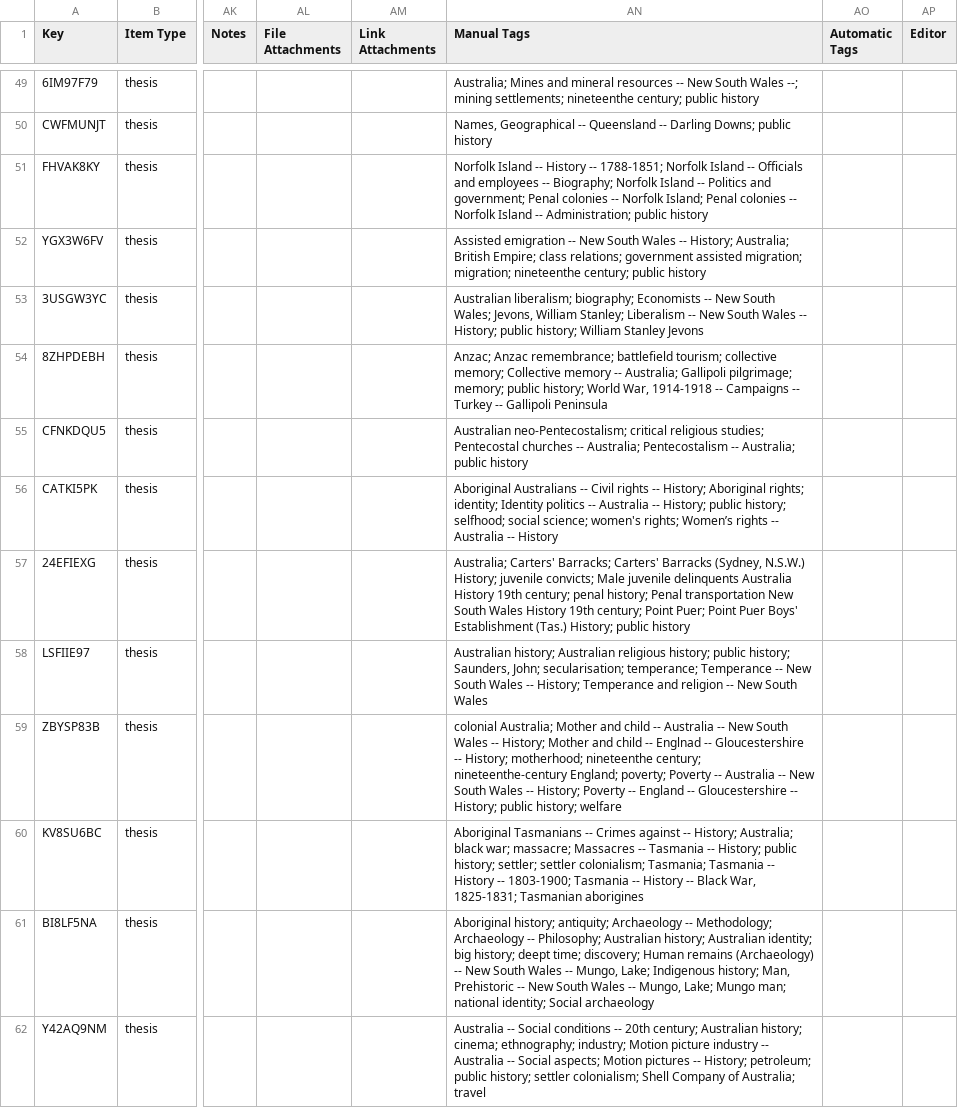
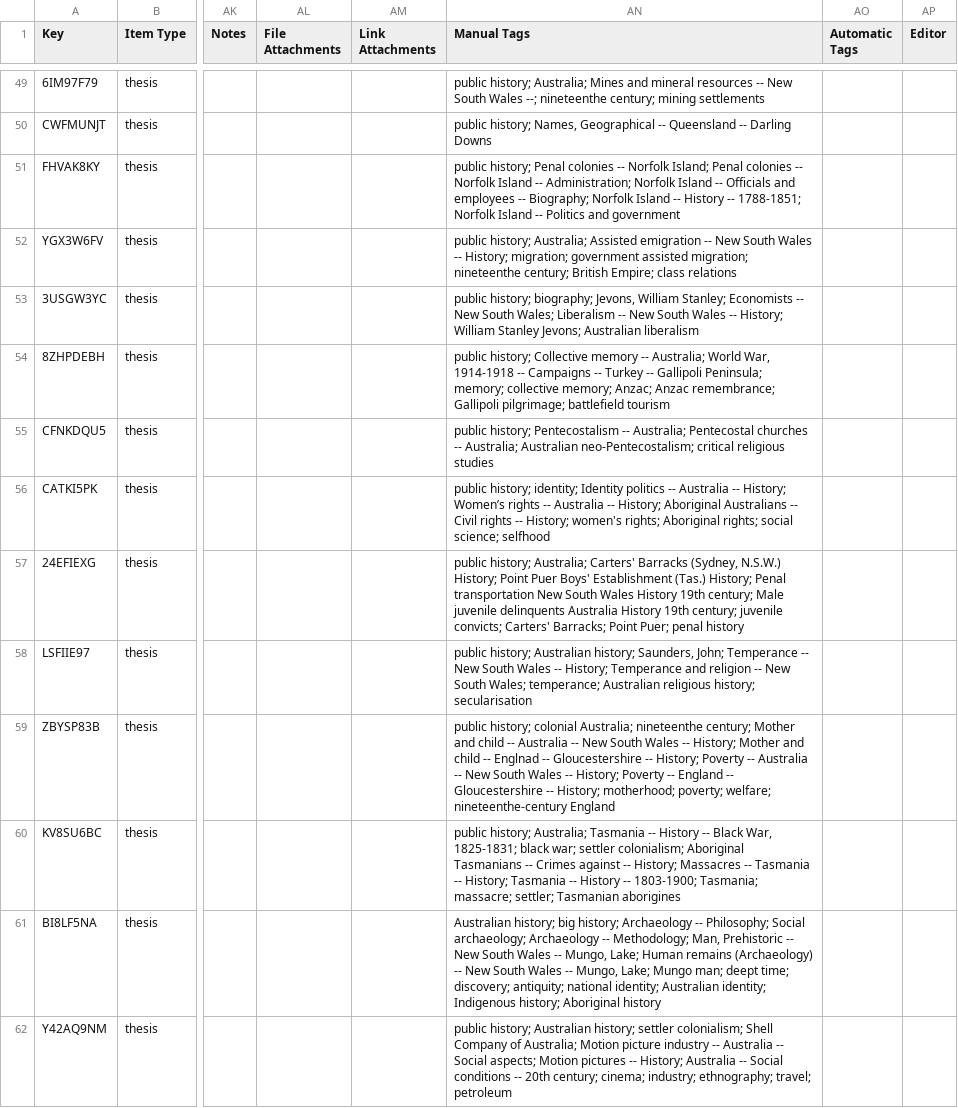
Before and after one commit to mq-cah/ANZPHN, a CSV file: assets/aaphn_list.csv, drawn as a sheet; only a part is shown, gaps mark what is left out; the diff covers the shown part only; the diff names each change by its address in the sheet, - before the commit and + after, or states it on an @@ line.

```diff
--- a/assets/aaphn_list.csv
+++ b/assets/aaphn_list.csv
-AN49 (Manual Tags): Australia; Mines and mineral resources -- New South Wales --; mining settlements; nineteenthe century; public history
+AN49 (Manual Tags): public history; Australia; Mines and mineral resources -- New South Wales --; nineteenthe century; mining settlements
-AN50 (Manual Tags): Names, Geographical -- Queensland -- Darling Downs; public history
+AN50 (Manual Tags): public history; Names, Geographical -- Queensland -- Darling Downs
-AN51 (Manual Tags): Norfolk Island -- History -- 1788-1851; Norfolk Island -- Officials and employees -- Biography; Norfolk Island -- Politics and government; Penal colonies -- Norfolk Island; Penal colonies -- Norfolk Island -- Administration; public history
+AN51 (Manual Tags): public history; Penal colonies -- Norfolk Island; Penal colonies -- Norfolk Island -- Administration; Norfolk Island -- Officials and employees -- Biography; Norfolk Island -- History -- 1788-1851; Norfolk Island -- Politics and government
-AN52 (Manual Tags): Assisted emigration -- New South Wales -- History; Australia; British Empire; class relations; government assisted migration; migration; nineteenthe century; public history
+AN52 (Manual Tags): public history; Australia; Assisted emigration -- New South Wales -- History; migration; government assisted migration; nineteenthe century; British Empire; class relations
-AN53 (Manual Tags): Australian liberalism; biography; Economists -- New South Wales; Jevons, William Stanley; Liberalism -- New South Wales -- History; public history; William Stanley Jevons
+AN53 (Manual Tags): public history; biography; Jevons, William Stanley; Economists -- New South Wales; Liberalism -- New South Wales -- History; William Stanley Jevons; Australian liberalism
-AN54 (Manual Tags): Anzac; Anzac remembrance; battlefield tourism; collective memory; Collective memory -- Australia; Gallipoli pilgrimage; memory; public history; World War, 1914-1918 -- Campaigns -- Turkey -- Gallipoli Peninsula
+AN54 (Manual Tags): public history; Collective memory -- Australia; World War, 1914-1918 -- Campaigns -- Turkey -- Gallipoli Peninsula; memory; collective memory; Anzac; Anzac remembrance; Gallipoli pilgrimage; battlefield tourism
-AN55 (Manual Tags): Australian neo-Pentecostalism; critical religious studies; Pentecostal churches -- Australia; Pentecostalism -- Australia; public history
+AN55 (Manual Tags): public history; Pentecostalism -- Australia; Pentecostal churches -- Australia; Australian neo-Pentecostalism; critical religious studies
-AN56 (Manual Tags): Aboriginal Australians -- Civil rights -- History; Aboriginal rights; identity; Identity politics -- Australia -- History; public history; selfhood; social science; women's rights; Women’s rights -- Australia -- History
+AN56 (Manual Tags): public history; identity; Identity politics -- Australia -- History; Women’s rights -- Australia -- History; Aboriginal Australians -- Civil rights -- History; women's rights; Aboriginal rights; social science; selfhood
-AN57 (Manual Tags): Australia; Carters' Barracks; Carters' Barracks (Sydney, N.S.W.) History; juvenile convicts; Male juvenile delinquents Australia History 19th century; penal history; Penal transportation New South Wales History 19th century; Point Puer; Point Puer Boys' Establishment (Tas.) History; public history
+AN57 (Manual Tags): public history; Australia; Carters' Barracks (Sydney, N.S.W.) History; Point Puer Boys' Establishment (Tas.) History; Penal transportation New South Wales History 19th century; Male juvenile delinquents Australia History 19th century; juvenile convicts; Carters' Barracks; Point Puer; penal history
-AN58 (Manual Tags): Australian history; Australian religious history; public history; Saunders, John; secularisation; temperance; Temperance -- New South Wales -- History; Temperance and religion -- New South Wales
+AN58 (Manual Tags): public history; Australian history; Saunders, John; Temperance -- New South Wales -- History; Temperance and religion -- New South Wales; temperance; Australian religious history; secularisation
-AN59 (Manual Tags): colonial Australia; Mother and child -- Australia -- New South Wales -- History; Mother and child -- Englnad -- Gloucestershire -- History; motherhood; nineteenthe century; nineteenthe-century England; poverty; Poverty -- Australia -- New South Wales -- History; Poverty -- England -- Gloucestershire -- History; public history; welfare
+AN59 (Manual Tags): public history; colonial Australia; nineteenthe century; Mother and child -- Australia -- New South Wales -- History; Mother and child -- Englnad -- Gloucestershire -- History; Poverty -- Australia -- New South Wales -- History; Poverty -- England -- Gloucestershire -- History; motherhood; poverty; welfare; nineteenthe-century England
-AN60 (Manual Tags): Aboriginal Tasmanians -- Crimes against -- History; Australia; black war; massacre; Massacres -- Tasmania -- History; public history; settler; settler colonialism; Tasmania; Tasmania -- History -- 1803-1900; Tasmania -- History -- Black War, 1825-1831; Tasmanian aborigines
+AN60 (Manual Tags): public history; Australia; Tasmania -- History -- Black War, 1825-1831; black war; settler colonialism; Aboriginal Tasmanians -- Crimes against -- History; Massacres -- Tasmania -- History; Tasmania -- History -- 1803-1900; Tasmania; massacre; settler; Tasmanian aborigines
-AN61 (Manual Tags): Aboriginal history; antiquity; Archaeology -- Methodology; Archaeology -- Philosophy; Australian history; Australian identity; big history; deept time; discovery; Human remains (Archaeology) -- New South Wales -- Mungo, Lake; Indigenous history; Man, Prehistoric -- New South Wales -- Mungo, Lake; Mungo man; national identity; Social archaeology
+AN61 (Manual Tags): Australian history; big history; Archaeology -- Philosophy; Social archaeology; Archaeology -- Methodology; Man, Prehistoric -- New South Wales -- Mungo, Lake; Human remains (Archaeology) -- New South Wales -- Mungo, Lake; Mungo man; deept time; discovery; antiquity; national identity; Australian identity; Indigenous history; Aboriginal history
-AN62 (Manual Tags): Australia -- Social conditions -- 20th century; Australian history; cinema; ethnography; industry; Motion picture industry -- Australia -- Social aspects; Motion pictures -- History; petroleum; public history; settler colonialism; Shell Company of Australia; travel
+AN62 (Manual Tags): public history; Australian history; settler colonialism; Shell Company of Australia; Motion picture industry -- Australia -- Social aspects; Motion pictures -- History; Australia -- Social conditions -- 20th century; cinema; industry; ethnography; travel; petroleum
```
Also changed, not shown: 1 added row and 54 edited cells elsewhere in this file, 3 other files.
